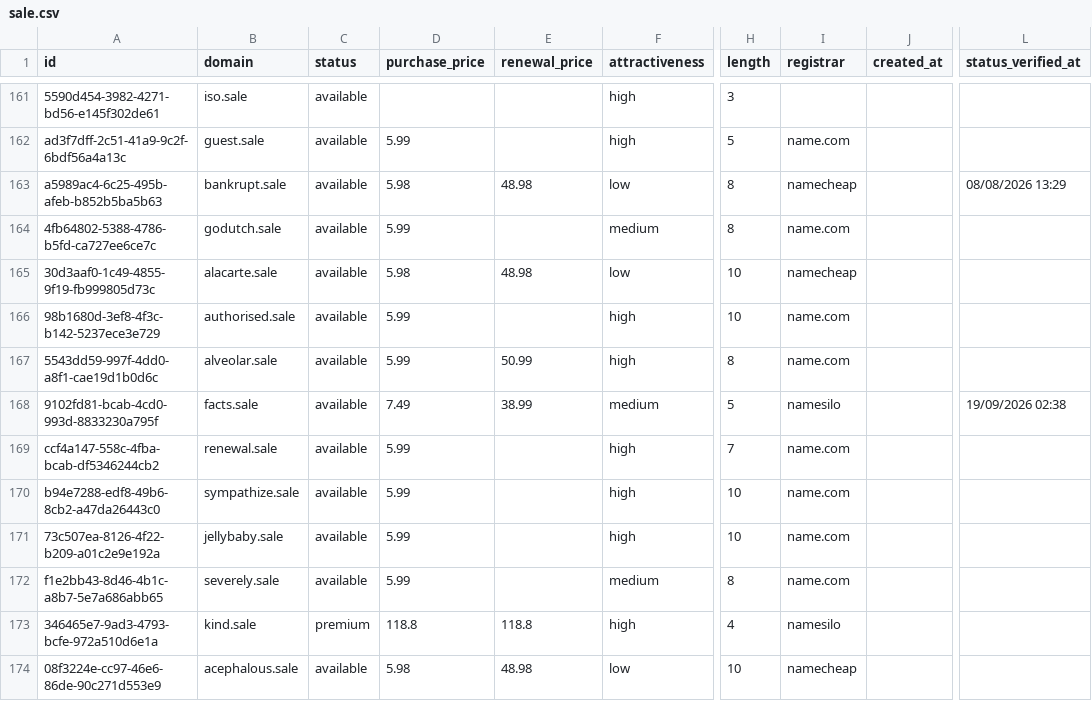
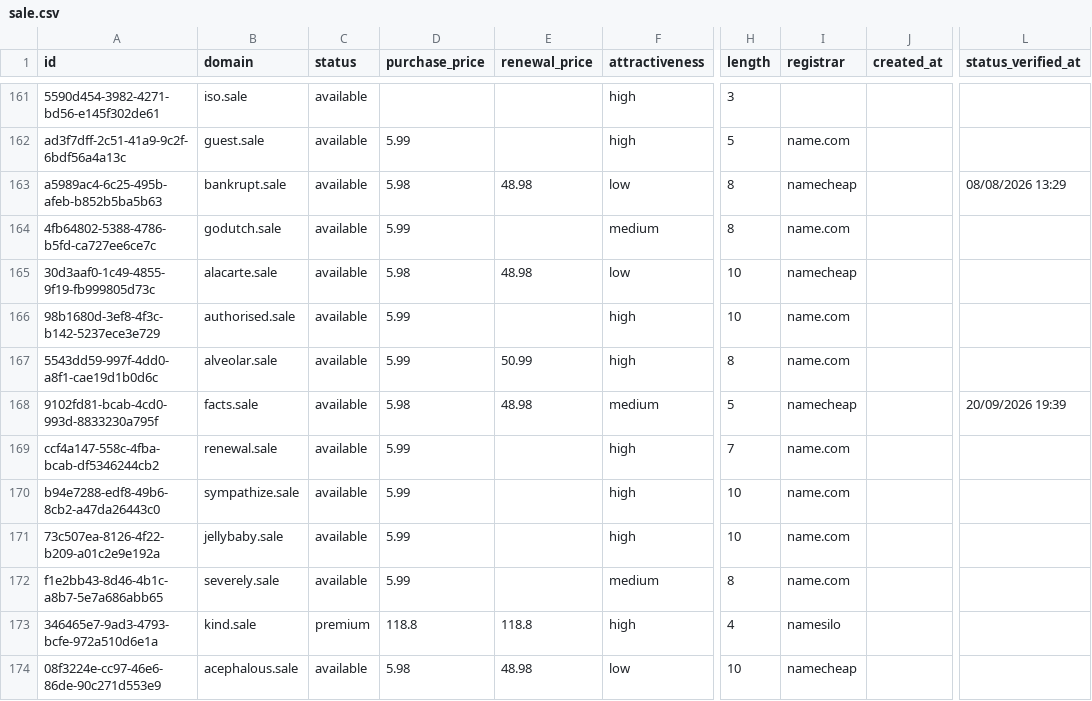
Before and after one commit to UniqueDomains/sale-oneword-domains, a CSV file: sale.csv, drawn as a sheet; only a part is shown, gaps mark what is left out; the diff names each change by its address in the sheet, - before the commit and + after, or states it on an @@ line.

Commit message:
Domains update

```diff
--- a/sale.csv
+++ b/sale.csv
-D168 (purchase_price): 7.49
+D168 (purchase_price): 5.98
-E168 (renewal_price): 38.99
+E168 (renewal_price): 48.98
-I168 (registrar): namesilo
+I168 (registrar): namecheap
-L168 (status_verified_at): 19/09/2026 02:38
+L168 (status_verified_at): 20/09/2026 19:39
```
Also changed, not shown: 4 other files.
